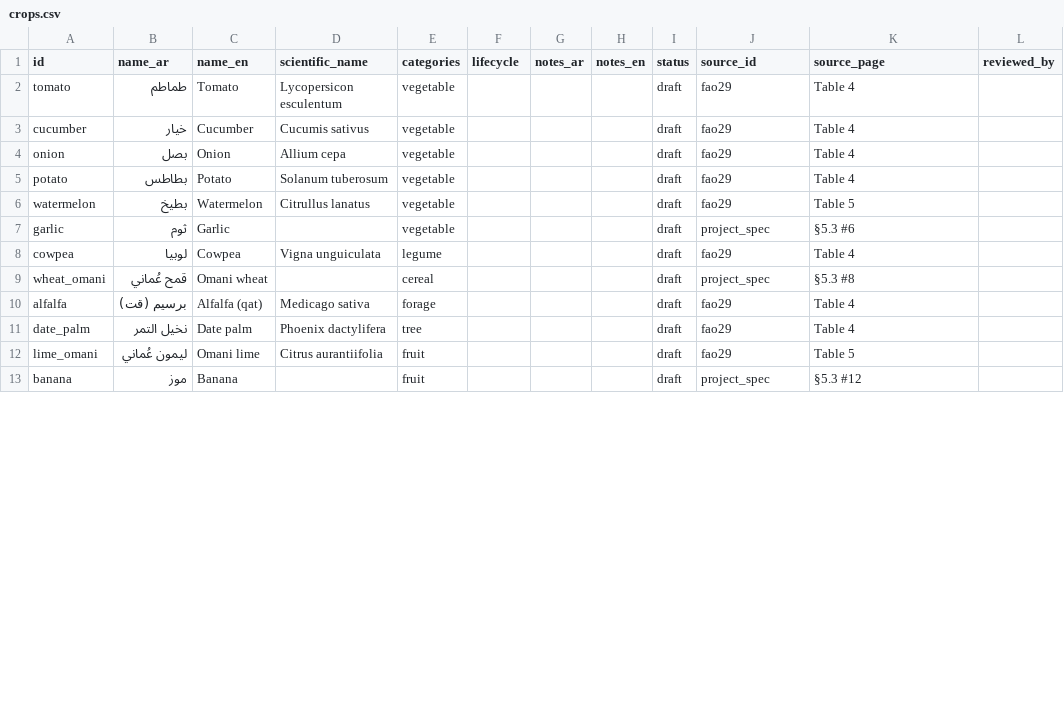
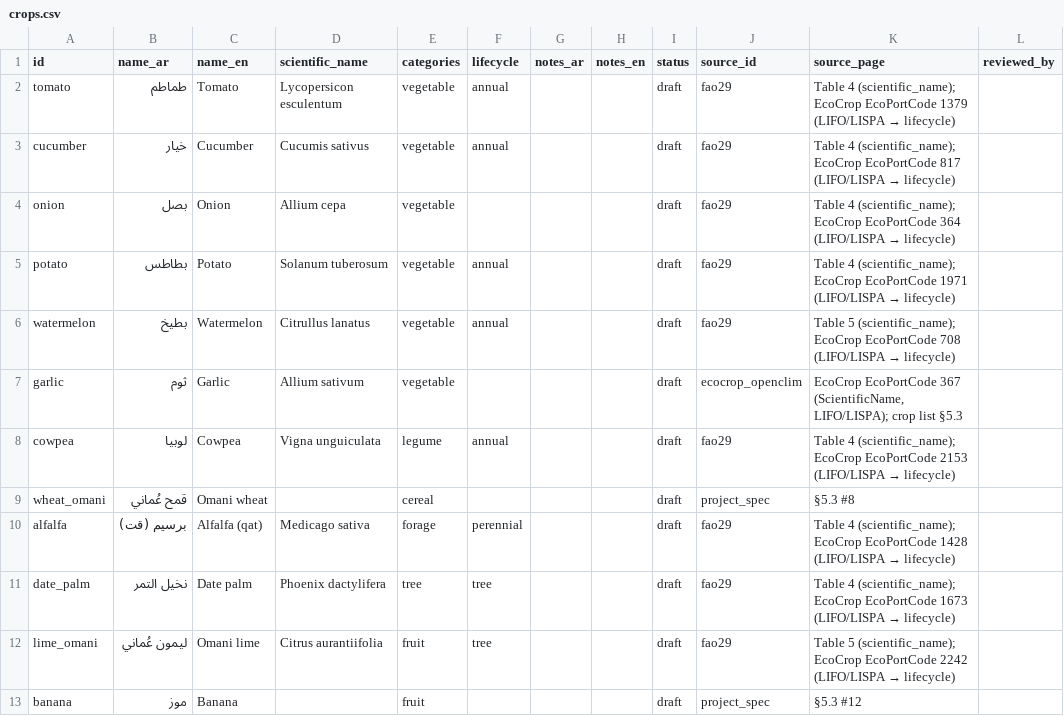
Before and after one commit to ishaqsqu-ctrl/oman-agri, a CSV file: data/crops.csv, drawn as a sheet; only a part is shown; the diff covers the shown part only; the diff names each change by its address in the sheet, - before the commit and + after, or states it on an @@ line.

```diff
--- a/data/crops.csv
+++ b/data/crops.csv
-F2:F3 (lifecycle): (empty)
+F2:F3 (lifecycle): annual
@@ K2 (source_page): Table 4 → Table 4 (scientific_name); EcoCrop EcoPortCode 1379 (LIFO/LISPA → lifecycle) @@
@@ K3 (source_page): Table 4 → Table 4 (scientific_name); EcoCrop EcoPortCode 817 (LIFO/LISPA → lifecycle) @@
@@ K4 (source_page): Table 4 → Table 4 (scientific_name); EcoCrop EcoPortCode 364 (LIFO/LISPA → lifecycle) @@
-F5:F6 (lifecycle): (empty)
+F5:F6 (lifecycle): annual
@@ K5 (source_page): Table 4 → Table 4 (scientific_name); EcoCrop EcoPortCode 1971 (LIFO/LISPA → lifecycle) @@
@@ K6 (source_page): Table 5 → Table 5 (scientific_name); EcoCrop EcoPortCode 708 (LIFO/LISPA → lifecycle) @@
-D7 (scientific_name): (empty)
+D7 (scientific_name): Allium sativum
-J7 (source_id): project_spec
+J7 (source_id): ecocrop_openclim
-K7 (source_page): §5.3 #6
+K7 (source_page): EcoCrop EcoPortCode 367 (ScientificName, LIFO/LISPA); crop list §5.3
-F8 (lifecycle): (empty)
+F8 (lifecycle): annual
@@ K8 (source_page): Table 4 → Table 4 (scientific_name); EcoCrop EcoPortCode 2153 (LIFO/LISPA → lifecycle) @@
-F10 (lifecycle): (empty)
+F10 (lifecycle): perennial
@@ K10 (source_page): Table 4 → Table 4 (scientific_name); EcoCrop EcoPortCode 1428 (LIFO/LISPA → lifecycle) @@
-F11:F12 (lifecycle): (empty)
+F11:F12 (lifecycle): tree
@@ K11 (source_page): Table 4 → Table 4 (scientific_name); EcoCrop EcoPortCode 1673 (LIFO/LISPA → lifecycle) @@
@@ K12 (source_page): Table 5 → Table 5 (scientific_name); EcoCrop EcoPortCode 2242 (LIFO/LISPA → lifecycle) @@
```
Also changed, not shown: 42 edited cells elsewhere in this file, data/crop_requirements.csv, data/sources.csv, 6 other files.
